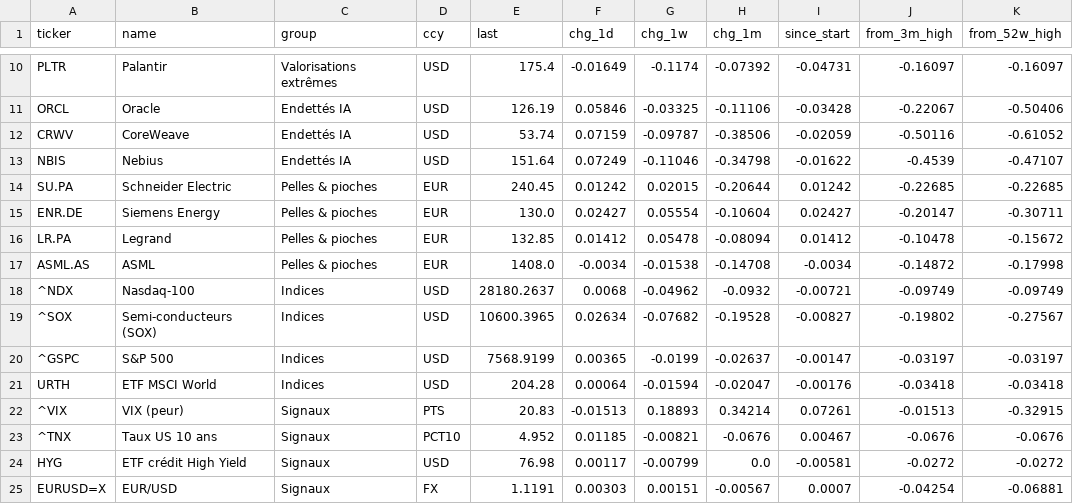
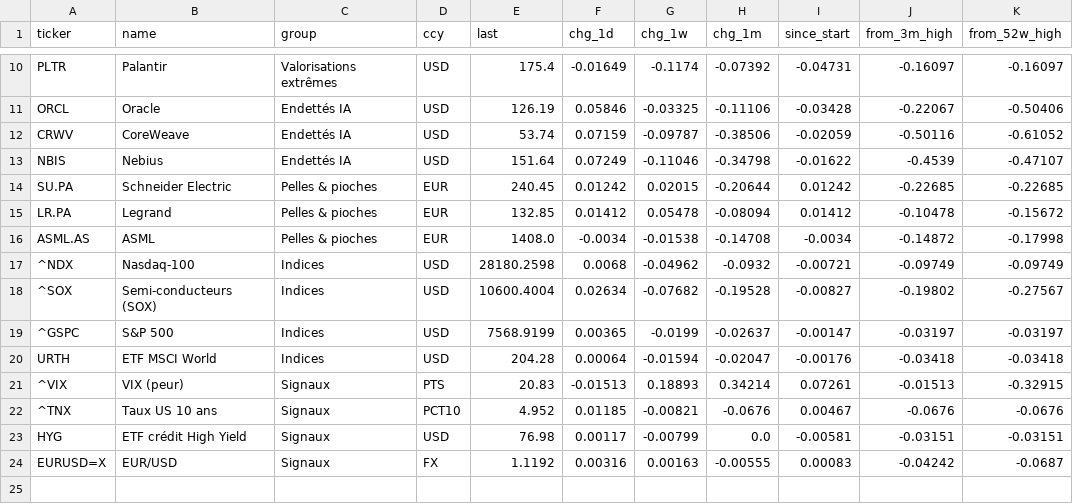
Before and after one commit to paulleriic/ai-bubble-tracker, a CSV file: data/assets_summary.csv, drawn as a sheet; only a part is shown, gaps mark what is left out.

```diff
--- a/data/assets_summary.csv
+++ b/data/assets_summary.csv
@@ -14,7 +14,6 @@ NBIS,Nebius,Endettés IA,USD,151.64,0.07249,-0.11046,-0.34798,-0.01622,-0.4539,-
 SU.PA,Schneider Electric,Pelles & pioches,EUR,240.45,0.01242,0.02015,-0.20644,0.01242,-0.22685,-0.22685
-ENR.DE,Siemens Energy,Pelles & pioches,EUR,130.0,0.02427,0.05554,-0.10604,0.02427,-0.20147,-0.30711
 LR.PA,Legrand,Pelles & pioches,EUR,132.85,0.01412,0.05478,-0.08094,0.01412,-0.10478,-0.15672
 ASML.AS,ASML,Pelles & pioches,EUR,1408.0,-0.0034,-0.01538,-0.14708,-0.0034,-0.14872,-0.17998
-^NDX,Nasdaq-100,Indices,USD,28180.2637,0.0068,-0.04962,-0.0932,-0.00721,-0.09749,-0.09749
-^SOX,Semi-conducteurs (SOX),Indices,USD,10600.3965,0.02634,-0.07682,-0.19528,-0.00827,-0.19802,-0.27567
+^NDX,Nasdaq-100,Indices,USD,28180.2598,0.0068,-0.04962,-0.0932,-0.00721,-0.09749,-0.09749
+^SOX,Semi-conducteurs (SOX),Indices,USD,10600.4004,0.02634,-0.07682,-0.19528,-0.00827,-0.19802,-0.27567
 ^GSPC,S&P 500,Indices,USD,7568.9199,0.00365,-0.0199,-0.02637,-0.00147,-0.03197,-0.03197
@@ -23,3 +22,3 @@ URTH,ETF MSCI World,Indices,USD,204.28,0.00064,-0.01594,-0.02047,-0.00176,-0.034
 ^TNX,Taux US 10 ans,Signaux,PCT10,4.952,0.01185,-0.00821,-0.0676,0.00467,-0.0676,-0.0676
-HYG,ETF crédit High Yield,Signaux,USD,76.98,0.00117,-0.00799,0.0,-0.00581,-0.0272,-0.0272
-EURUSD=X,EUR/USD,Signaux,FX,1.1191,0.00303,0.00151,-0.00567,0.0007,-0.04254,-0.06881
+HYG,ETF crédit High Yield,Signaux,USD,76.98,0.00117,-0.00799,0.0,-0.00581,-0.03151,-0.03151
+EURUSD=X,EUR/USD,Signaux,FX,1.1192,0.00316,0.00163,-0.00555,0.00083,-0.04242,-0.0687
```
Also changed, not shown: data/fundamentals.csv, data/prices.csv, 11 other files.
